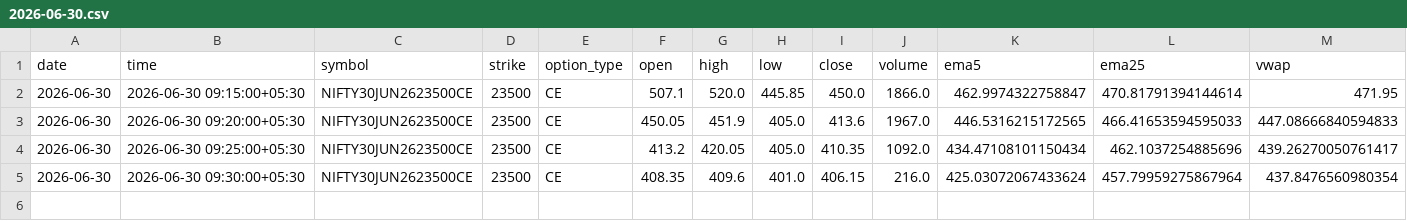
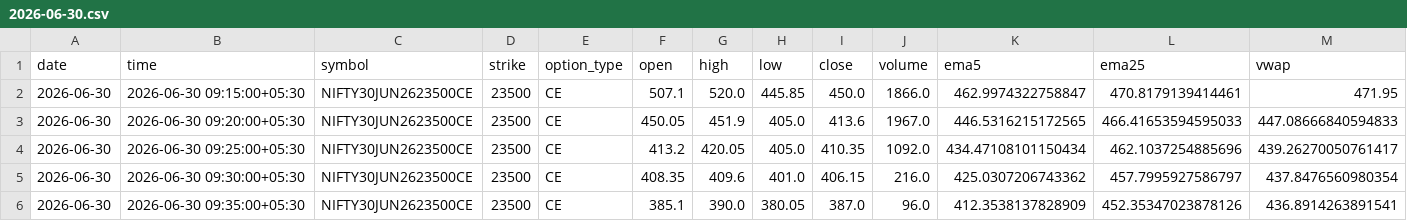
Before and after one commit to pagipari-hub/nifty-signal-generator, a CSV file: candle_history/2026-06-30.csv, drawn as a sheet; only a part is shown; rows hold the shown columns only; the diff names each change by its address in the sheet, - before the commit and + after, or states it on an @@ line.

```diff
--- a/candle_history/2026-06-30.csv
+++ b/candle_history/2026-06-30.csv
-L2 (ema25): 470.81791394144614
+L2 (ema25): 470.8179139414461
-K5 (ema5): 425.03072067433624
+K5 (ema5): 425.0307206743362
-L5 (ema25): 457.79959275867964
+L5 (ema25): 457.7995927586797
+row 6: 2026-06-30 | 2026-06-30 09:35:00+05:30 | NIFTY30JUN2623500CE | 23500 | CE | 385.1 | 390.0 | 380.05 | 387.0 | 96.0 | 412.3538137828909 | 452.35347023878126 | 436.8914263891541
```
Also changed, not shown: 1 other file.
